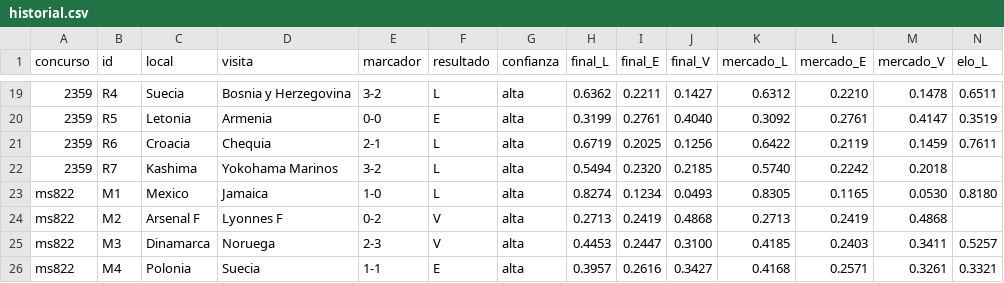
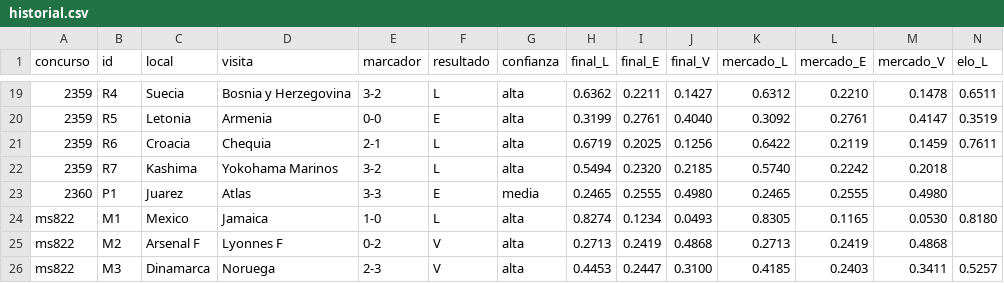
Before and after one commit to SecuriantMX/Concursos, a CSV file: progol/historial.csv, drawn as a sheet; only a part is shown, gaps mark what is left out; the shorter side is filled out with more unchanged rows; rows hold the shown columns only; the diff names each change by its address in the sheet, - before the commit and + after, or states it on an @@ line.

```diff
--- a/progol/historial.csv
+++ b/progol/historial.csv
+row 23: 2360 | P1 | Juarez | Atlas | 3-3 | E | media | 0.2465 | 0.2555 | 0.4980 | 0.2465 | 0.2555 | 0.4980
```
Also changed, not shown: 3 other files.
